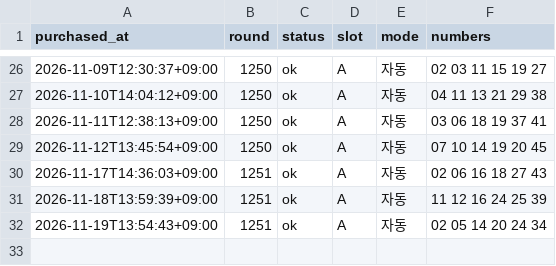
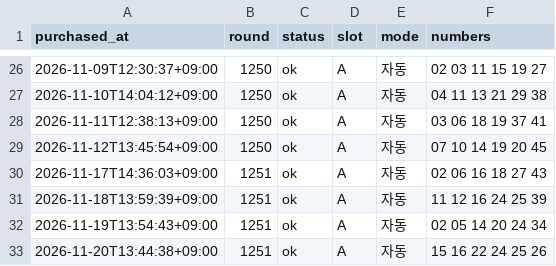
Before and after one commit to k-ubella/lotto-monitor, a CSV file: records/purchases.csv, drawn as a sheet; only a part is shown, gaps mark what is left out; the diff names each change by its address in the sheet, - before the commit and + after, or states it on an @@ line.

```diff
--- a/records/purchases.csv
+++ b/records/purchases.csv
+row 33: 2026-11-20T13:44:38+09:00 | 1251 | ok | A | 자동 | 15 16 22 24 25 26
```
Also changed, not shown: 1 other file.
